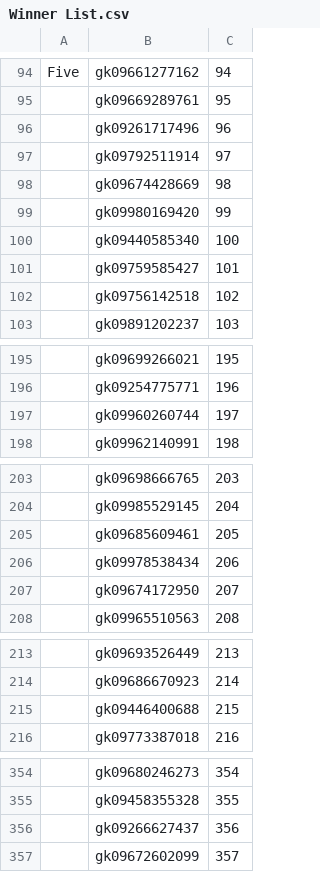
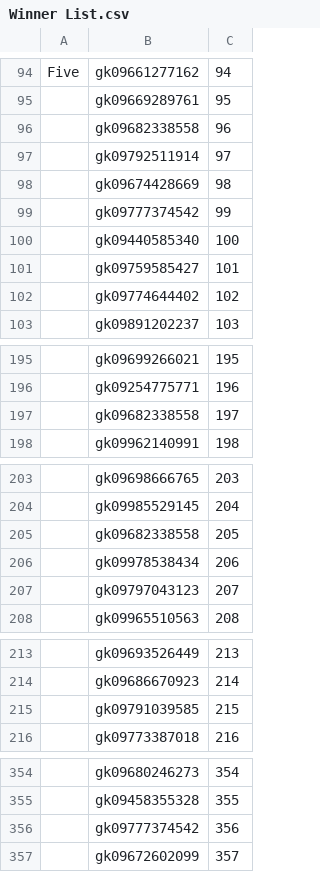
Before and after one commit to gkksuperuptategkksuper-hub/CHAMPION, a CSV file: Winner List.csv, drawn as a sheet; only a part is shown, gaps mark what is left out; the diff covers the shown part only; the diff names each change by its address in the sheet, - before the commit and + after, or states it on an @@ line.

Commit message:
Update Winner List.csv
FSDGAREH

```diff
--- a/Winner List.csv
+++ b/Winner List.csv
-B96: gk09261717496
+B96: gk09682338558
-B99: gk09980169420
+B99: gk09777374542
-B102: gk09756142518
+B102: gk09774644402
-B197: gk09960260744
+B197: gk09682338558
-B205: gk09685609461
+B205: gk09682338558
-B207: gk09674172950
+B207: gk09797043123
-B215: gk09446400688
+B215: gk09791039585
-B356: gk09266627437
+B356: gk09777374542
```
Also changed, not shown: 4 edited cells elsewhere in this file.
